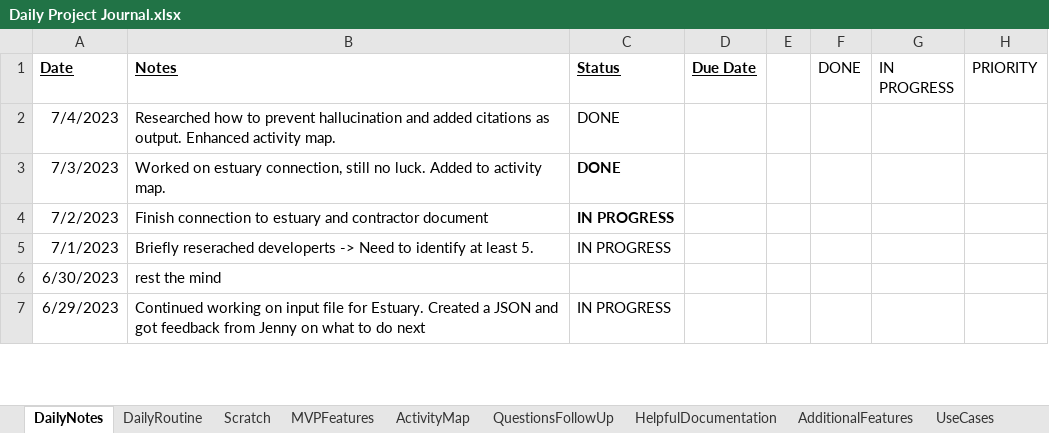
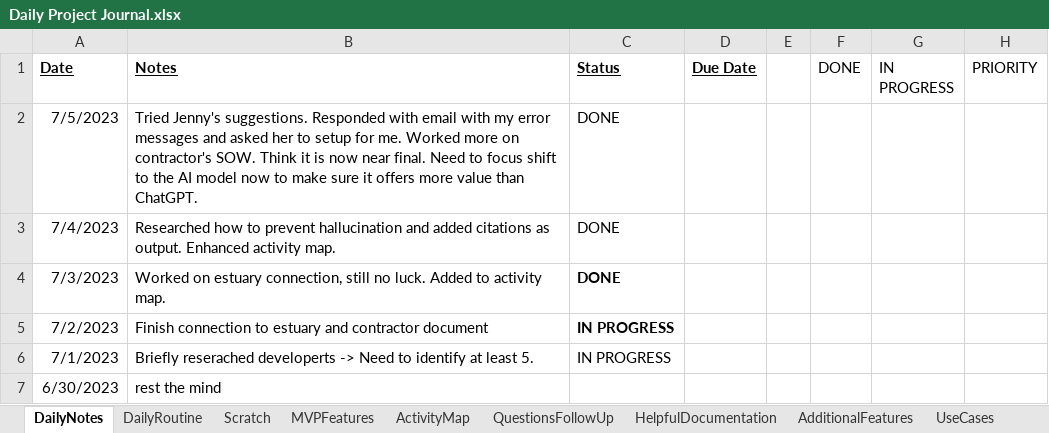
Before and after one commit to Protagonist888/LearnH2, an Excel workbook: Daily Project Journal.xlsx, sheet DailyNotes, drawn as a sheet; only a part is shown; the shorter side is filled out with more unchanged rows; values as stored, in another font and other column widths than the file's, no borders; conditional formats not drawn; the diff names each change by its address in the sheet, - before the commit and + after, or states it on an @@ line.

```diff
--- a/Daily Project Journal.xlsx (sheet DailyNotes)
+++ b/Daily Project Journal.xlsx (sheet DailyNotes)
+row 2: 7/5/2023 | Tried Jenny's suggestions. Responded with email with my error messages and asked her to setup for me. Worked more on contractor's SOW. Think it is now near final. Need to focus shift to the AI model now to make sure it offers more value than ChatGPT. | DONE
```
Also changed, not shown: 1 other file.
